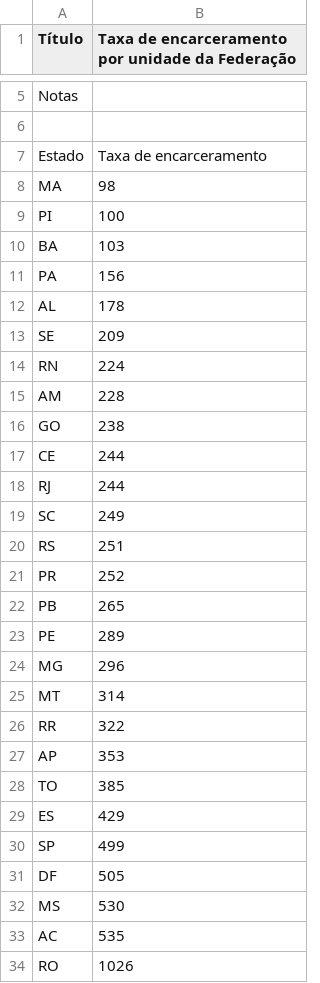
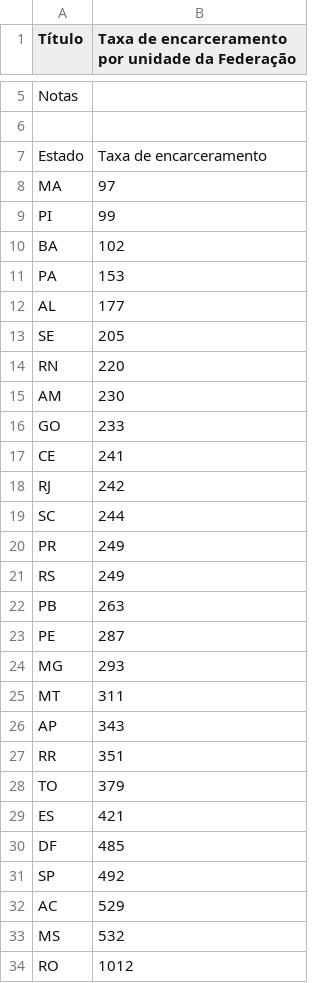
Before and after one commit to ask-ar/carceropolis, a CSV file: carceropolis/static/data/dados_gerais/04.csv, drawn as a sheet; only a part is shown, gaps mark what is left out; the diff covers the shown part only.

Commit message:
update chart data

```diff
--- a/carceropolis/static/data/dados_gerais/04.csv
+++ b/carceropolis/static/data/dados_gerais/04.csv
@@ -7,28 +7,28 @@ Notas,,,,,,,,,,,,,
 Estado,Taxa de encarceramento,,,,,,,,,,,,
-MA,98,,,,,,,,,,,,
-PI,100,,,,,,,,,,,,
-BA,103,,,,,,,,,,,,
-PA,156,,,,,,,,,,,,
-AL,178,,,,,,,,,,,,
-SE,209,,,,,,,,,,,,
-RN,224,,,,,,,,,,,,
-AM,228,,,,,,,,,,,,
-GO,238,,,,,,,,,,,,
-CE,244,,,,,,,,,,,,
-RJ,244,,,,,,,,,,,,
-SC,249,,,,,,,,,,,,
-RS,251,,,,,,,,,,,,
-PR,252,,,,,,,,,,,,
-PB,265,,,,,,,,,,,,
-PE,289,,,,,,,,,,,,
-MG,296,,,,,,,,,,,,
-MT,314,,,,,,,,,,,,
-RR,322,,,,,,,,,,,,
-AP,353,,,,,,,,,,,,
-TO,385,,,,,,,,,,,,
-ES,429,,,,,,,,,,,,
-SP,499,,,,,,,,,,,,
-DF,505,,,,,,,,,,,,
-MS,530,,,,,,,,,,,,
-AC,535,,,,,,,,,,,,
-RO,1026,,,,,,,,,,,,
+MA,97,,,,,,,,,,,,
+PI,99,,,,,,,,,,,,
+BA,102,,,,,,,,,,,,
+PA,153,,,,,,,,,,,,
+AL,177,,,,,,,,,,,,
+SE,205,,,,,,,,,,,,
+RN,220,,,,,,,,,,,,
+AM,230,,,,,,,,,,,,
+GO,233,,,,,,,,,,,,
+CE,241,,,,,,,,,,,,
+RJ,242,,,,,,,,,,,,
+SC,244,,,,,,,,,,,,
+PR,249,,,,,,,,,,,,
+RS,249,,,,,,,,,,,,
+PB,263,,,,,,,,,,,,
+PE,287,,,,,,,,,,,,
+MG,293,,,,,,,,,,,,
+MT,311,,,,,,,,,,,,
+AP,343,,,,,,,,,,,,
+RR,351,,,,,,,,,,,,
+TO,379,,,,,,,,,,,,
+ES,421,,,,,,,,,,,,
+DF,485,,,,,,,,,,,,
+SP,492,,,,,,,,,,,,
+AC,529,,,,,,,,,,,,
+MS,532,,,,,,,,,,,,
+RO,1012,,,,,,,,,,,,
```
Also changed, not shown: 2 removed rows elsewhere in this file.
